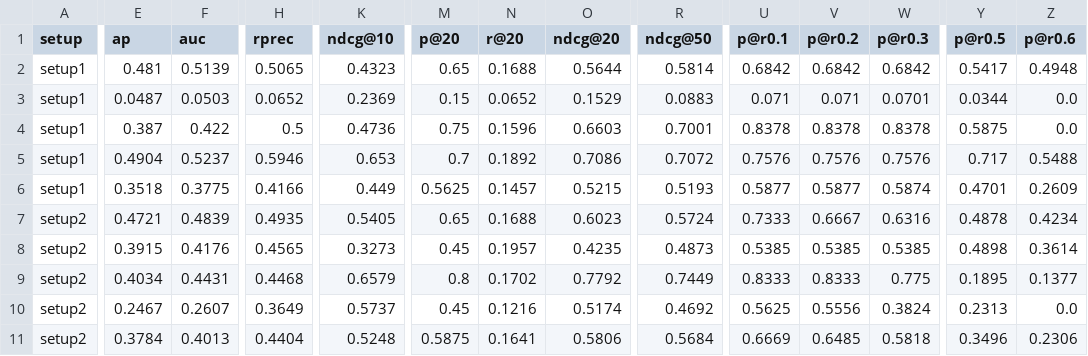
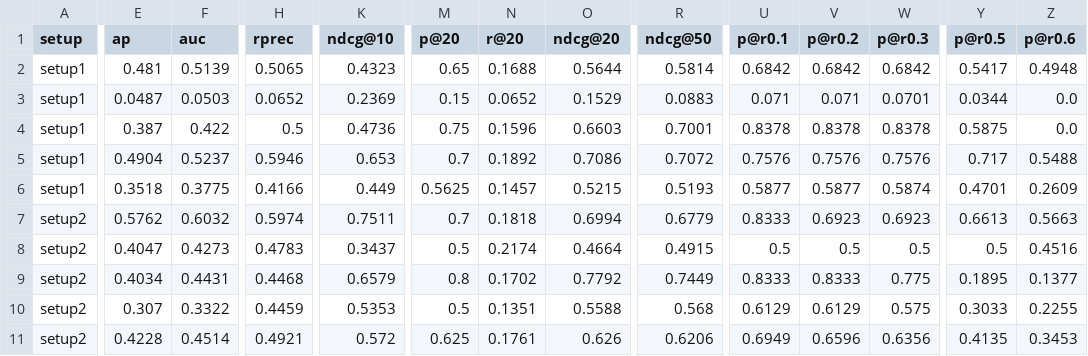
Before and after one commit to tomasestevess/PRI_projeto, a CSV file: evaluation/metrics.csv, drawn as a sheet; only a part is shown, gaps mark what is left out; removed rows and columns are numbered as before the commit, all else as after; rows hold the shown columns only; the diff covers the shown part only; the diff names each change by its address in the sheet, - before the commit and + after, or states it on an @@ line.

```diff
--- a/evaluation/metrics.csv
+++ b/evaluation/metrics.csv
-row 7: setup2 | 0.4721 | 0.4839 | 0.4935 | 0.5405 | 0.65 | 0.1688 | 0.6023 | 0.5724 | 0.7333 | 0.6667 | 0.6316 | 0.4878 | 0.4234
+row 7: setup2 | 0.5762 | 0.6032 | 0.5974 | 0.7511 | 0.7 | 0.1818 | 0.6994 | 0.6779 | 0.8333 | 0.6923 | 0.6923 | 0.6613 | 0.5663
-E8 (ap): 0.3915
+E8 (ap): 0.4047
-F8 (auc): 0.4176
+F8 (auc): 0.4273
-H8 (rprec): 0.4565
+H8 (rprec): 0.4783
-K8 (ndcg@10): 0.3273
+K8 (ndcg@10): 0.3437
-M8 (p@20): 0.45
+M8 (p@20): 0.5
-N8 (r@20): 0.1957
+N8 (r@20): 0.2174
-O8 (ndcg@20): 0.4235
+O8 (ndcg@20): 0.4664
-R8 (ndcg@50): 0.4873
+R8 (ndcg@50): 0.4915
-U8 (p@r0.1): 0.5385
+U8 (p@r0.1): 0.5
-V8 (p@r0.2): 0.5385
+V8 (p@r0.2): 0.5
-W8 (p@r0.3): 0.5385
+W8 (p@r0.3): 0.5
-Y8 (p@r0.5): 0.4898
+Y8 (p@r0.5): 0.5
-Z8 (p@r0.6): 0.3614
+Z8 (p@r0.6): 0.4516
-E10 (ap): 0.2467
+E10 (ap): 0.307
-F10 (auc): 0.2607
+F10 (auc): 0.3322
-H10 (rprec): 0.3649
+H10 (rprec): 0.4459
-K10 (ndcg@10): 0.5737
+K10 (ndcg@10): 0.5353
-M10 (p@20): 0.45
+M10 (p@20): 0.5
-N10 (r@20): 0.1216
+N10 (r@20): 0.1351
-O10 (ndcg@20): 0.5174
+O10 (ndcg@20): 0.5588
-R10 (ndcg@50): 0.4692
+R10 (ndcg@50): 0.568
-U10 (p@r0.1): 0.5625
+U10 (p@r0.1): 0.6129
-V10 (p@r0.2): 0.5556
+V10 (p@r0.2): 0.6129
-W10 (p@r0.3): 0.3824
+W10 (p@r0.3): 0.575
-Y10 (p@r0.5): 0.2313
+Y10 (p@r0.5): 0.3033
-Z10 (p@r0.6): 0.0
+Z10 (p@r0.6): 0.2255
-row 11: setup2 | 0.3784 | 0.4013 | 0.4404 | 0.5248 | 0.5875 | 0.1641 | 0.5806 | 0.5684 | 0.6669 | 0.6485 | 0.5818 | 0.3496 | 0.2306
+row 11: setup2 | 0.4228 | 0.4514 | 0.4921 | 0.572 | 0.625 | 0.1761 | 0.626 | 0.6206 | 0.6949 | 0.6596 | 0.6356 | 0.4135 | 0.3453
```
Also changed, not shown: 13 edited cells elsewhere in this file, evaluation/tie_ablation.csv, 16 other files.
